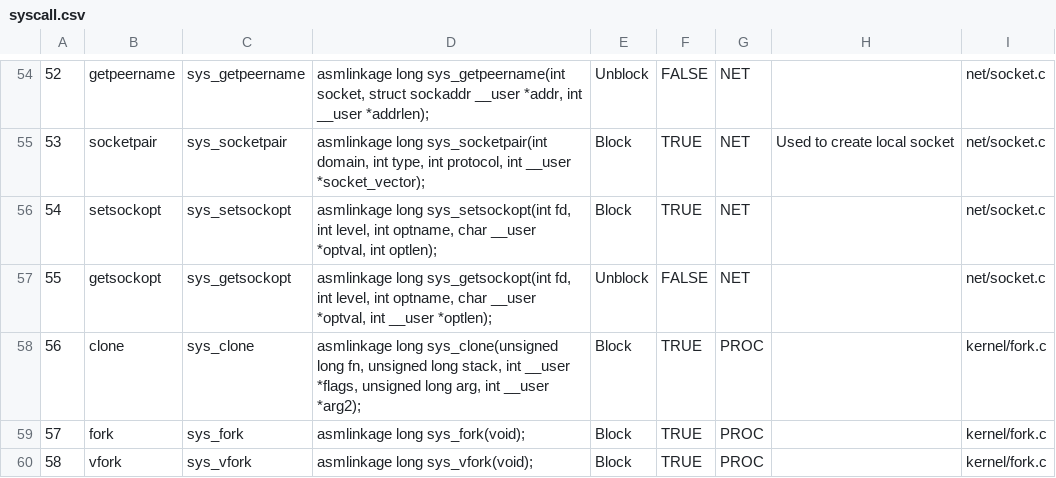
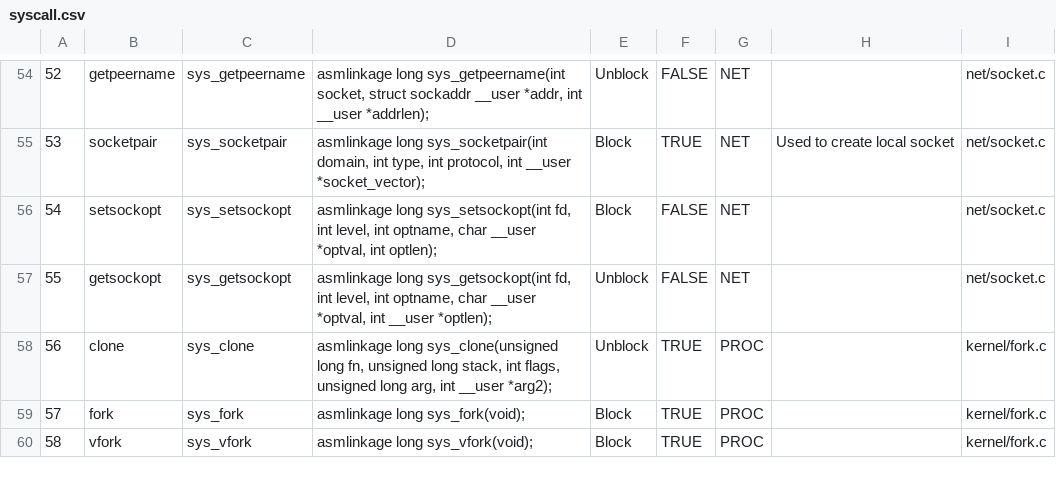
Before and after one commit to abhimp/ServerLess, a CSV file: LKM/syscall.csv, drawn as a sheet; only a part is shown, gaps mark what is left out; the diff covers the shown part only.

```diff
--- a/LKM/syscall.csv
+++ b/LKM/syscall.csv
@@ -55,5 +55,5 @@
 53,socketpair,sys_socketpair,"asmlinkage long sys_socketpair(int domain, int type, int protocol, int __user *socket_vector);",Block,TRUE,NET,Used to create local socket,net/socket.c
-54,setsockopt,sys_setsockopt,"asmlinkage long sys_setsockopt(int fd, int level, int optname, char __user *optval, int optlen);",Block,TRUE,NET,,net/socket.c
+54,setsockopt,sys_setsockopt,"asmlinkage long sys_setsockopt(int fd, int level, int optname, char __user *optval, int optlen);",Block,FALSE,NET,,net/socket.c
 55,getsockopt,sys_getsockopt,"asmlinkage long sys_getsockopt(int fd, int level, int optname, char __user *optval, int __user *optlen);",Unblock,FALSE,NET,,net/socket.c
-56,clone,sys_clone,"asmlinkage long sys_clone(unsigned long fn, unsigned long stack, int __user *flags, unsigned long arg, int __user *arg2);",Block,TRUE,PROC,,kernel/fork.c
+56,clone,sys_clone,"asmlinkage long sys_clone(unsigned long fn, unsigned long stack, int flags, unsigned long arg, int __user *arg2);",Unblock,TRUE,PROC,,kernel/fork.c
 57,fork,sys_fork,asmlinkage long sys_fork(void);,Block,TRUE,PROC,,kernel/fork.c
```
Also changed, not shown: 6 edited cells elsewhere in this file, 48 other files.
